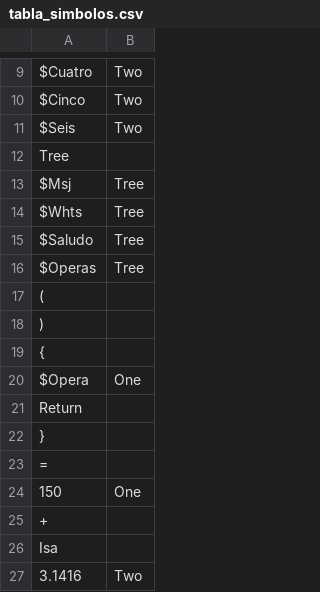
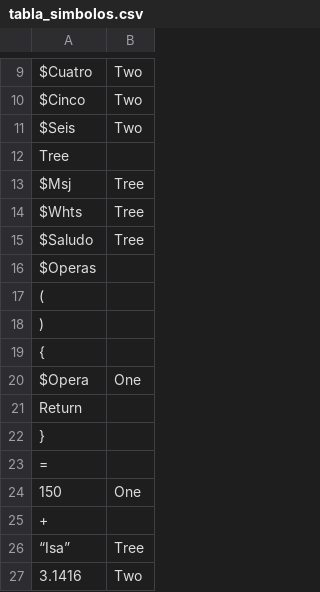
Before and after one commit to mxJosS/Compilador-2026, a CSV file: salida/tabla_simbolos.csv, drawn as a sheet; only a part is shown, gaps mark what is left out.

```diff
--- a/salida/tabla_simbolos.csv
+++ b/salida/tabla_simbolos.csv
@@ -15,3 +15,3 @@ $Whts,Tree
 $Saludo,Tree
-$Operas,Tree
+$Operas,
 (,
@@ -25,3 +25,3 @@ Return,
 +,
-Isa,
+“Isa”,Tree
 3.1416,Two
```
Also changed, not shown: 5 other files.
